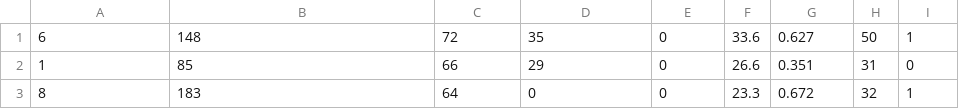
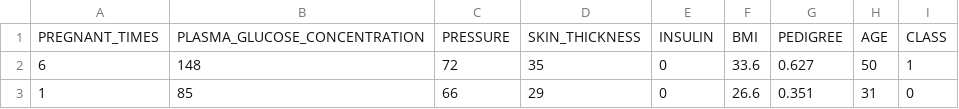
Before and after one commit to kubasikora/ML-Primer, a CSV file: data/diabetes.csv, drawn as a sheet; only a part is shown; the shorter side is filled out with more unchanged rows.

```diff
--- a/data/diabetes.csv
+++ b/data/diabetes.csv
@@ -1 +1,2 @@
+PREGNANT_TIMES,PLASMA_GLUCOSE_CONCENTRATION,PRESSURE,SKIN_THICKNESS,INSULIN,BMI,PEDIGREE,AGE,CLASS
 6,148,72,35,0,33.6,0.627,50,1
```
Also changed, not shown: 1 other file.
